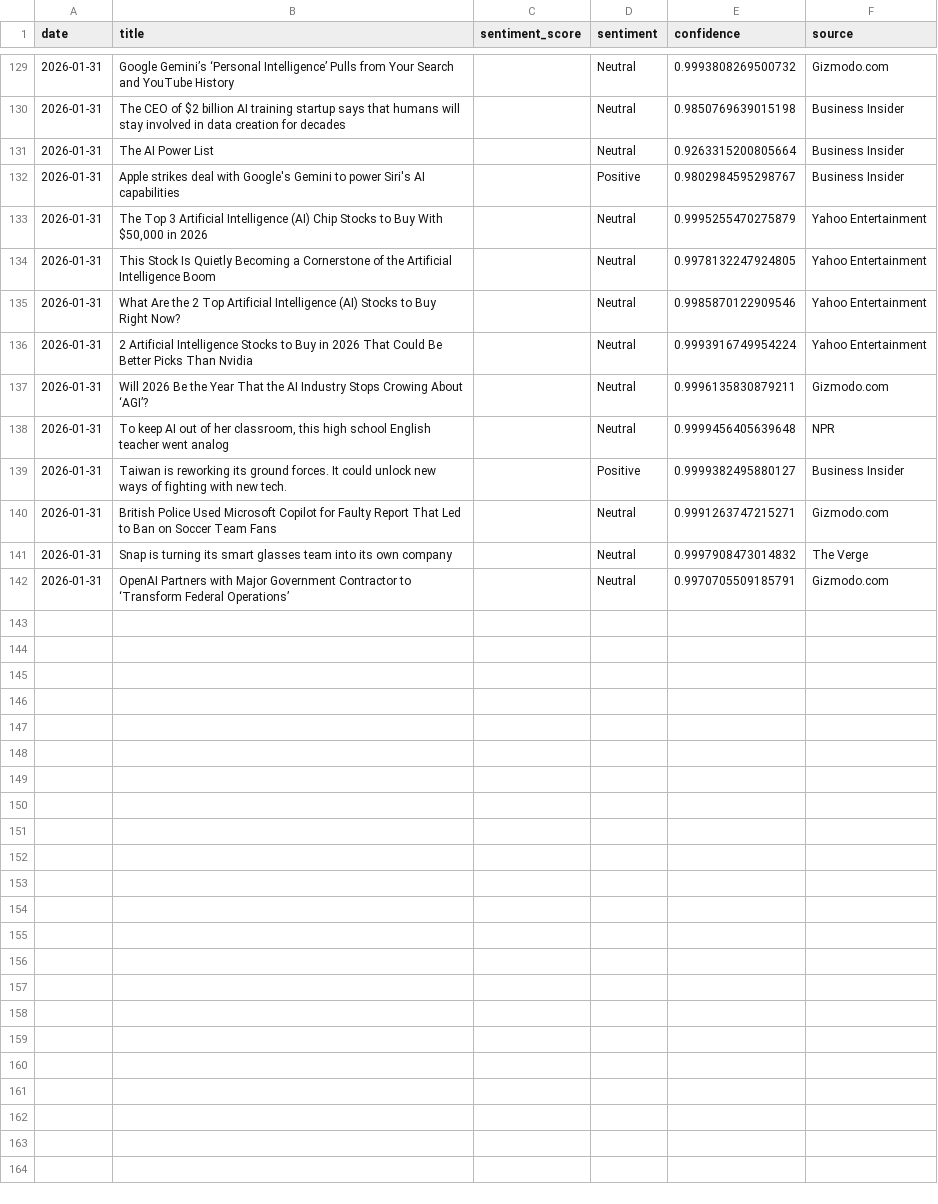
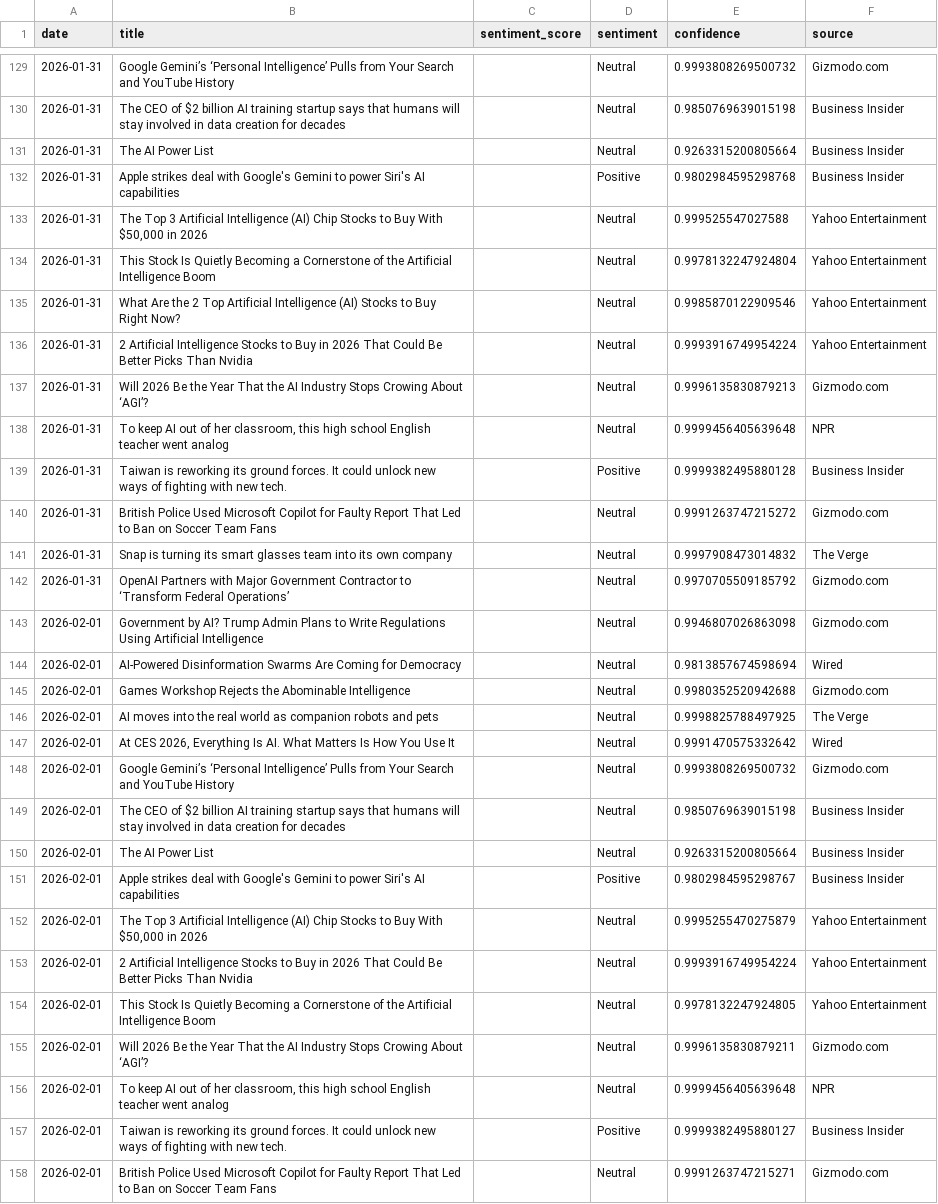
Before and after one commit to pranjalmandhan/ai-sentiment-dashboard, a CSV file: data/daily_sentiment.csv, drawn as a sheet; only a part is shown, gaps mark what is left out; the diff covers the shown part only.

```diff
--- a/data/daily_sentiment.csv
+++ b/data/daily_sentiment.csv
@@ -131,12 +131,28 @@ date,title,sentiment_score,sentiment,confidence,source
 2026-01-31,The AI Power List,,Neutral,0.9263315200805664,Business Insider
-2026-01-31,Apple strikes deal with Google's Gemini to power Siri's AI capabilities,,Positive,0.9802984595298767,Business Insider
-2026-01-31,"The Top 3 Artificial Intelligence (AI) Chip Stocks to Buy With $50,000 in 2026",,Neutral,0.9995255470275879,Yahoo Entertainment
-2026-01-31,This Stock Is Quietly Becoming a Cornerstone of the Artificial Intelligence Boom,,Neutral,0.9978132247924805,Yahoo Entertainment
+2026-01-31,Apple strikes deal with Google's Gemini to power Siri's AI capabilities,,Positive,0.9802984595298768,Business Insider
+2026-01-31,"The Top 3 Artificial Intelligence (AI) Chip Stocks to Buy With $50,000 in 2026",,Neutral,0.999525547027588,Yahoo Entertainment
+2026-01-31,This Stock Is Quietly Becoming a Cornerstone of the Artificial Intelligence Boom,,Neutral,0.9978132247924804,Yahoo Entertainment
 2026-01-31,What Are the 2 Top Artificial Intelligence (AI) Stocks to Buy Right Now?,,Neutral,0.9985870122909546,Yahoo Entertainment
 2026-01-31,2 Artificial Intelligence Stocks to Buy in 2026 That Could Be Better Picks Than Nvidia,,Neutral,0.9993916749954224,Yahoo Entertainment
-2026-01-31,Will 2026 Be the Year That the AI Industry Stops Crowing About ‘AGI’?,,Neutral,0.9996135830879211,Gizmodo.com
+2026-01-31,Will 2026 Be the Year That the AI Industry Stops Crowing About ‘AGI’?,,Neutral,0.9996135830879213,Gizmodo.com
 2026-01-31,"To keep AI out of her classroom, this high school English teacher went analog",,Neutral,0.9999456405639648,NPR
-2026-01-31,Taiwan is reworking its ground forces. It could unlock new ways of fighting with new tech.,,Positive,0.9999382495880127,Business Insider
-2026-01-31,British Police Used Microsoft Copilot for Faulty Report That Led to Ban on Soccer Team Fans,,Neutral,0.9991263747215271,Gizmodo.com
+2026-01-31,Taiwan is reworking its ground forces. It could unlock new ways of fighting with new tech.,,Positive,0.9999382495880128,Business Insider
+2026-01-31,British Police Used Microsoft Copilot for Faulty Report That Led to Ban on Soccer Team Fans,,Neutral,0.9991263747215272,Gizmodo.com
 2026-01-31,Snap is turning its smart glasses team into its own company,,Neutral,0.9997908473014832,The Verge
-2026-01-31,OpenAI Partners with Major Government Contractor to ‘Transform Federal Operations’,,Neutral,0.9970705509185791,Gizmodo.com
+2026-01-31,OpenAI Partners with Major Government Contractor to ‘Transform Federal Operations’,,Neutral,0.9970705509185792,Gizmodo.com
+2026-02-01,Government by AI? Trump Admin Plans to Write Regulations Using Artificial Intelligence,,Neutral,0.9946807026863098,Gizmodo.com
+2026-02-01,AI-Powered Disinformation Swarms Are Coming for Democracy,,Neutral,0.9813857674598694,Wired
+2026-02-01,Games Workshop Rejects the Abominable Intelligence,,Neutral,0.9980352520942688,Gizmodo.com
+2026-02-01,AI moves into the real world as companion robots and pets,,Neutral,0.9998825788497925,The Verge
+2026-02-01,"At CES 2026, Everything Is AI. What Matters Is How You Use It",,Neutral,0.9991470575332642,Wired
+2026-02-01,Google Gemini’s ‘Personal Intelligence’ Pulls from Your Search and YouTube History,,Neutral,0.9993808269500732,Gizmodo.com
+2026-02-01,The CEO of $2 billion AI training startup says that humans will stay involved in data creation for decades,,Neutral,0.9850769639015198,Business Insider
+2026-02-01,The AI Power List,,Neutral,0.9263315200805664,Business Insider
+2026-02-01,Apple strikes deal with Google's Gemini to power Siri's AI capabilities,,Positive,0.9802984595298767,Business Insider
+2026-02-01,"The Top 3 Artificial Intelligence (AI) Chip Stocks to Buy With $50,000 in 2026",,Neutral,0.9995255470275879,Yahoo Entertainment
+2026-02-01,2 Artificial Intelligence Stocks to Buy in 2026 That Could Be Better Picks Than Nvidia,,Neutral,0.9993916749954224,Yahoo Entertainment
+2026-02-01,This Stock Is Quietly Becoming a Cornerstone of the Artificial Intelligence Boom,,Neutral,0.9978132247924805,Yahoo Entertainment
+2026-02-01,Will 2026 Be the Year That the AI Industry Stops Crowing About ‘AGI’?,,Neutral,0.9996135830879211,Gizmodo.com
+2026-02-01,"To keep AI out of her classroom, this high school English teacher went analog",,Neutral,0.9999456405639648,NPR
+2026-02-01,Taiwan is reworking its ground forces. It could unlock new ways of fighting with new tech.,,Positive,0.9999382495880127,Business Insider
+2026-02-01,British Police Used Microsoft Copilot for Faulty Report That Led to Ban on Soccer Team Fans,,Neutral,0.9991263747215271,Gizmodo.com
```
Also changed, not shown: 4 added rows and 1 edited cell elsewhere in this file.
